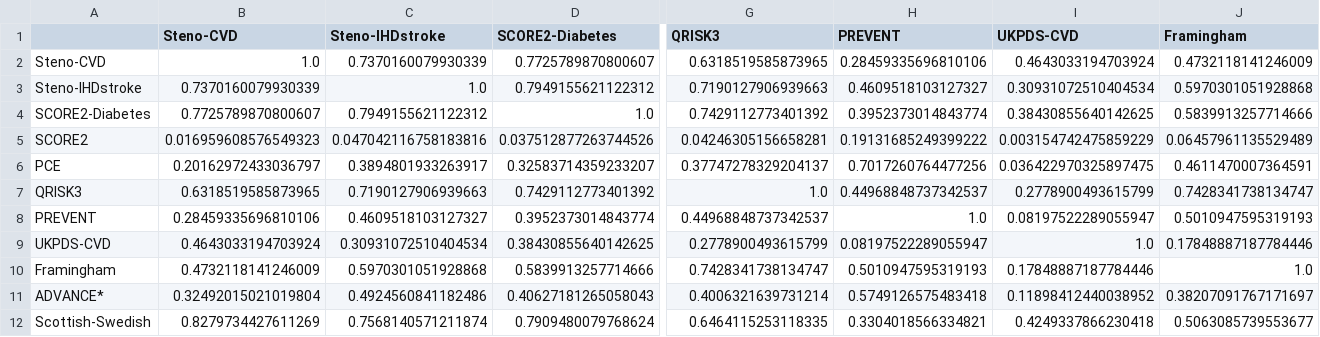
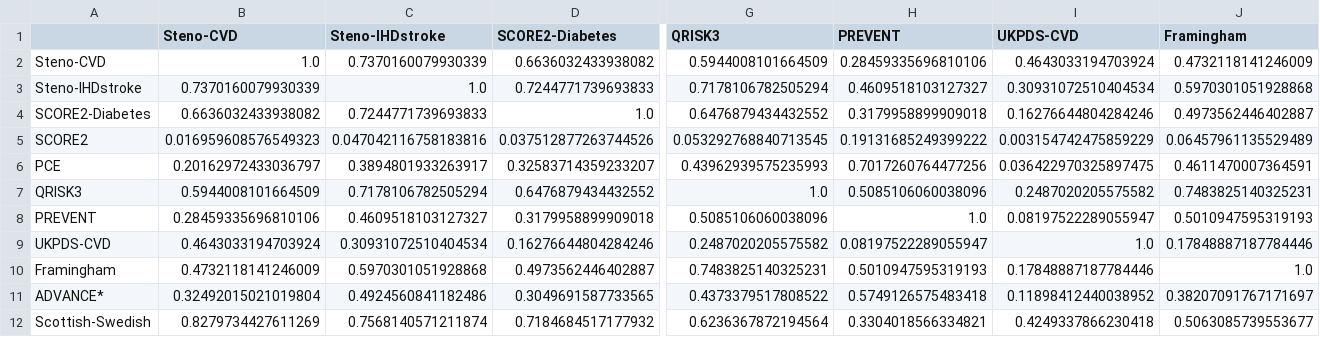
Before and after one commit to MichaLie/t1d-cvd-risk-calculators, a CSV file: eval/out/kappa_matrix.csv, drawn as a sheet; only a part is shown, gaps mark what is left out; the diff covers the shown part only; the diff names each change by its address in the sheet, - before the commit and + after, or states it on an @@ line.

```diff
--- a/eval/out/kappa_matrix.csv
+++ b/eval/out/kappa_matrix.csv
-D2 (SCORE2-Diabetes): 0.7725789870800607
+D2 (SCORE2-Diabetes): 0.6636032433938082
-G2 (QRISK3): 0.6318519585873965
+G2 (QRISK3): 0.5944008101664509
-D3 (SCORE2-Diabetes): 0.7949155621122312
+D3 (SCORE2-Diabetes): 0.7244771739693833
-G3 (QRISK3): 0.7190127906939663
+G3 (QRISK3): 0.7178106782505294
-B4 (Steno-CVD): 0.7725789870800607
+B4 (Steno-CVD): 0.6636032433938082
-C4 (Steno-IHDstroke): 0.7949155621122312
+C4 (Steno-IHDstroke): 0.7244771739693833
-G4 (QRISK3): 0.7429112773401392
+G4 (QRISK3): 0.6476879434432552
-H4 (PREVENT): 0.3952373014843774
+H4 (PREVENT): 0.3179958899909018
-I4 (UKPDS-CVD): 0.38430855640142625
+I4 (UKPDS-CVD): 0.16276644804284246
-J4 (Framingham): 0.5839913257714666
+J4 (Framingham): 0.4973562446402887
-G5 (QRISK3): 0.04246305156658281
+G5 (QRISK3): 0.053292768840713545
-G6 (QRISK3): 0.37747278329204137
+G6 (QRISK3): 0.43962939575235993
-B7 (Steno-CVD): 0.6318519585873965
+B7 (Steno-CVD): 0.5944008101664509
-C7 (Steno-IHDstroke): 0.7190127906939663
+C7 (Steno-IHDstroke): 0.7178106782505294
-D7 (SCORE2-Diabetes): 0.7429112773401392
+D7 (SCORE2-Diabetes): 0.6476879434432552
-H7 (PREVENT): 0.44968848737342537
+H7 (PREVENT): 0.5085106060038096
-I7 (UKPDS-CVD): 0.2778900493615799
+I7 (UKPDS-CVD): 0.2487020205575582
-J7 (Framingham): 0.7428341738134747
+J7 (Framingham): 0.7483825140325231
-D8 (SCORE2-Diabetes): 0.3952373014843774
+D8 (SCORE2-Diabetes): 0.3179958899909018
-G8 (QRISK3): 0.44968848737342537
+G8 (QRISK3): 0.5085106060038096
-D9 (SCORE2-Diabetes): 0.38430855640142625
+D9 (SCORE2-Diabetes): 0.16276644804284246
-G9 (QRISK3): 0.2778900493615799
+G9 (QRISK3): 0.2487020205575582
-D10 (SCORE2-Diabetes): 0.5839913257714666
+D10 (SCORE2-Diabetes): 0.4973562446402887
-G10 (QRISK3): 0.7428341738134747
+G10 (QRISK3): 0.7483825140325231
-D11 (SCORE2-Diabetes): 0.40627181265058043
+D11 (SCORE2-Diabetes): 0.3049691587733565
-G11 (QRISK3): 0.4006321639731214
+G11 (QRISK3): 0.4373379517808522
-D12 (SCORE2-Diabetes): 0.7909480079768624
+D12 (SCORE2-Diabetes): 0.7184684517177932
-G12 (QRISK3): 0.6464115253118335
+G12 (QRISK3): 0.6236367872194564
```
Also changed, not shown: 6 edited cells elsewhere in this file, 25 other files.
